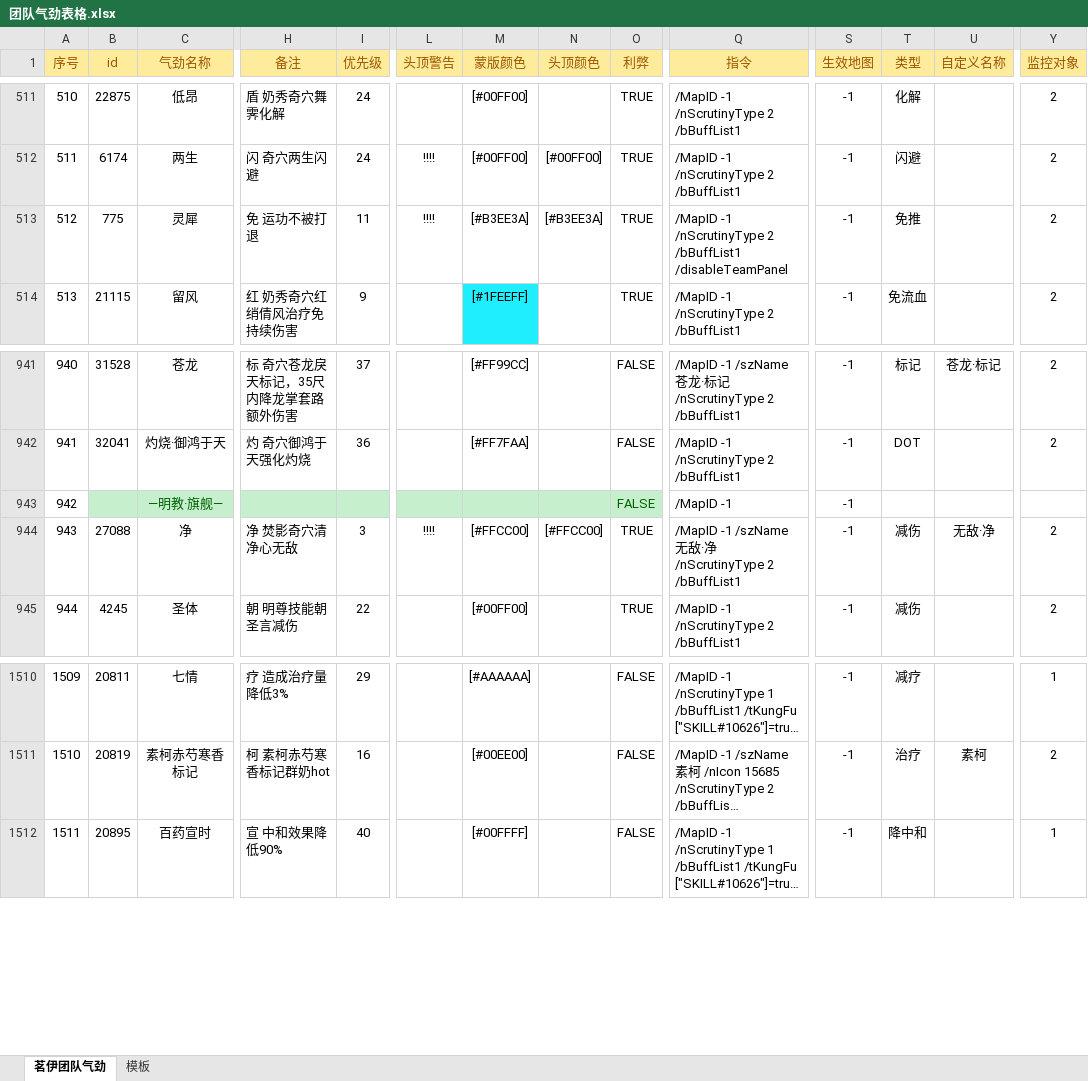
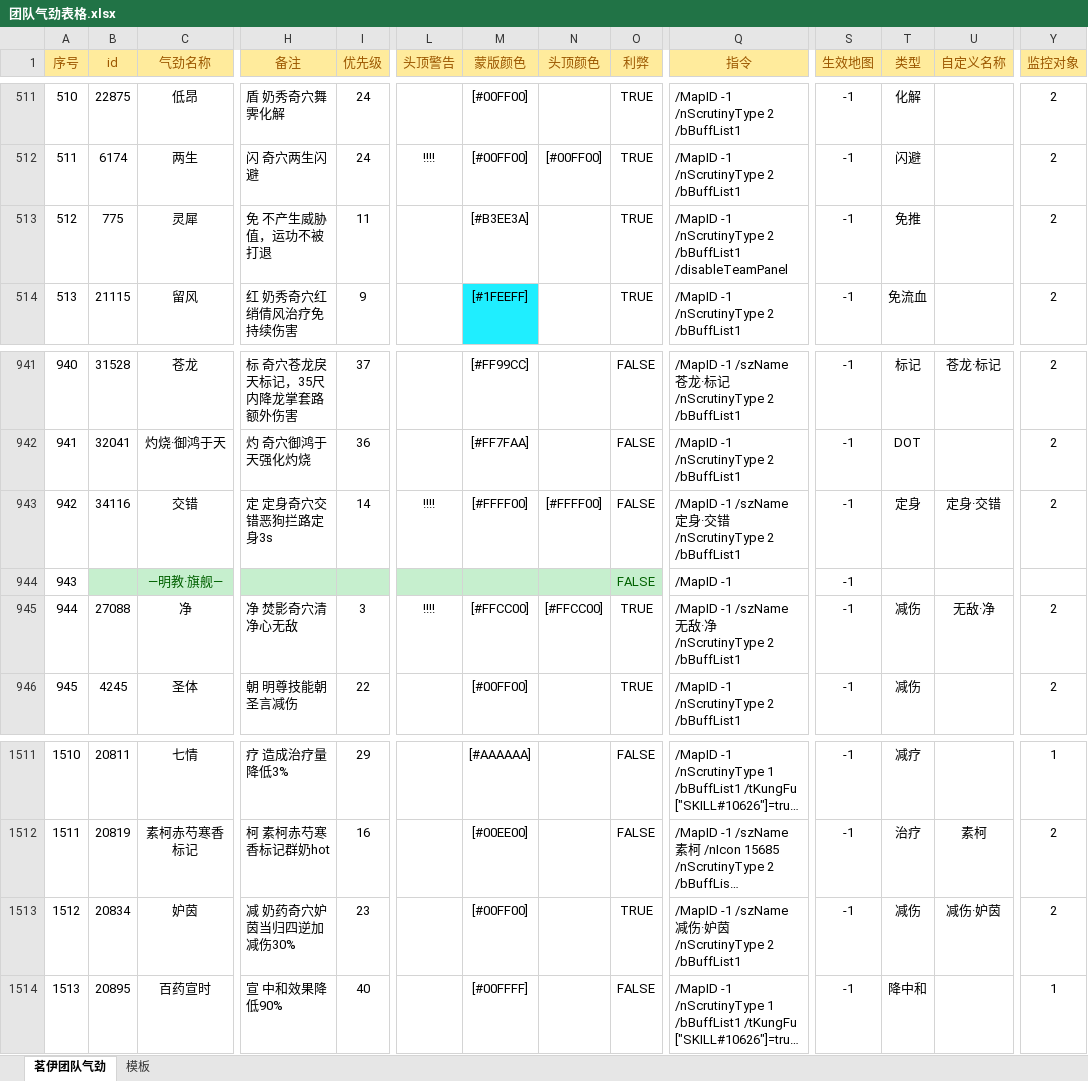
Before and after one commit to LyKoiya/LHDBM, an Excel workbook: 气劲/团队气劲表格.xlsx, sheet 茗伊团队气劲, drawn as a sheet; only a part is shown, gaps mark what is left out; long unchanged cells end in …; values as stored, in another font and other column widths than the file's, no borders; addresses are those after the commit; rows hold the shown columns only; the diff names each change by its address in the sheet, - before the commit and + after, or states it on an @@ line.

```diff
--- a/气劲/团队气劲表格.xlsx (sheet 茗伊团队气劲)
+++ b/气劲/团队气劲表格.xlsx (sheet 茗伊团队气劲)
-H513 (备注): 免 运功不被打退
+H513 (备注): 免 不产生威胁值，运功不被打退
-L513 (头顶警告): !!!!
+L513 (头顶警告): (empty)
-N513 (头顶颜色): [#B3EE3A]
+N513 (头顶颜色): (empty)
+row 943: 942 | 34116 | 交错 | 定 定身奇穴交错恶狗拦路定身3s | 14 | !!!! | [#FFFF00] | [#FFFF00] | FALSE | /MapID -1 /szName 定身·交错 /nScrutinyType 2 /bBuffList1 | -1 | 定身 | 定身·交错 | 2
@@ column A (序号) renumbered from row 944 down @@
+row 1513: 1512 | 20834 | 妒茵 | 减 奶药奇穴妒茵当归四逆加减伤30% | 23 |  | [#00FF00] |  | TRUE | /MapID -1 /szName 减伤·妒茵 /nScrutinyType 2 /bBuffList1 | -1 | 减伤 | 减伤·妒茵 | 2
```
Also changed, not shown: formulas that keep their value, 2 other files.
